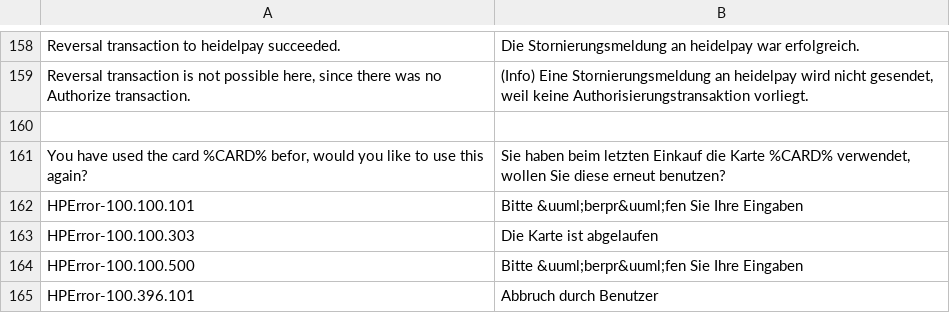
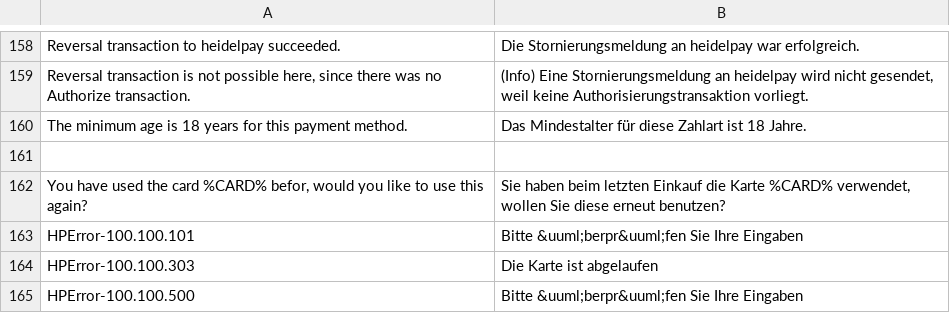
Before and after one commit to heidelpay/magento-cd-edition, a CSV file: app/locale/de_DE/HeidelpayCD_Edition.csv, drawn as a sheet; only a part is shown, gaps mark what is left out; the shorter side is filled out with more unchanged rows; the diff names each change by its address in the sheet, - before the commit and + after, or states it on an @@ line.

```diff
--- a/app/locale/de_DE/HeidelpayCD_Edition.csv
+++ b/app/locale/de_DE/HeidelpayCD_Edition.csv
+row 160: The minimum age is 18 years for this payment method. | Das Mindestalter für diese Zahlart ist 18 Jahre.
```
Also changed, not shown: app/locale/en_US/HeidelpayCD_Edition.csv.
